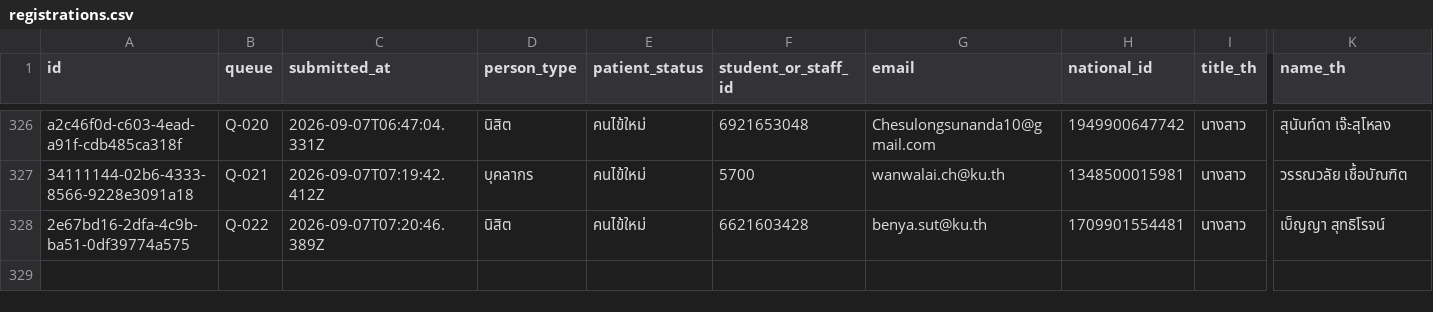
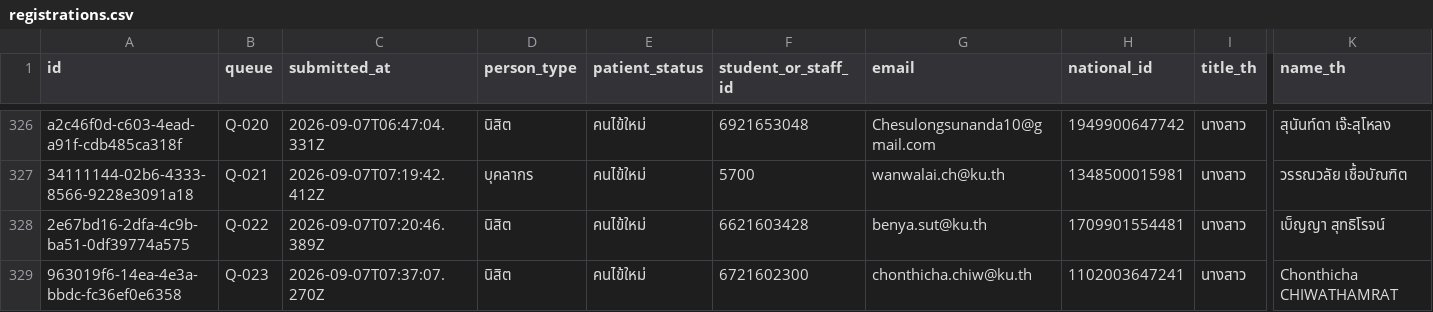
Before and after one commit to PythonianSt/Register2, a CSV file: data/registrations.csv, drawn as a sheet; only a part is shown, gaps mark what is left out; rows hold the shown columns only; the diff names each change by its address in the sheet, - before the commit and + after, or states it on an @@ line.

Commit message:
registration 963019f6-14ea-4e3a-bbdc-fc36ef0e6358

```diff
--- a/data/registrations.csv
+++ b/data/registrations.csv
+row 329: 963019f6-14ea-4e3a-bbdc-fc36ef0e6358 | Q-023 | 2026-09-07T07:37:07.270Z | นิสิต | คนไข้ใหม่ | 6721602300 | chonthicha.chiw@ku.th | 1102003647241 | นางสาว | Chonthicha CHIWATHAMRAT
```
